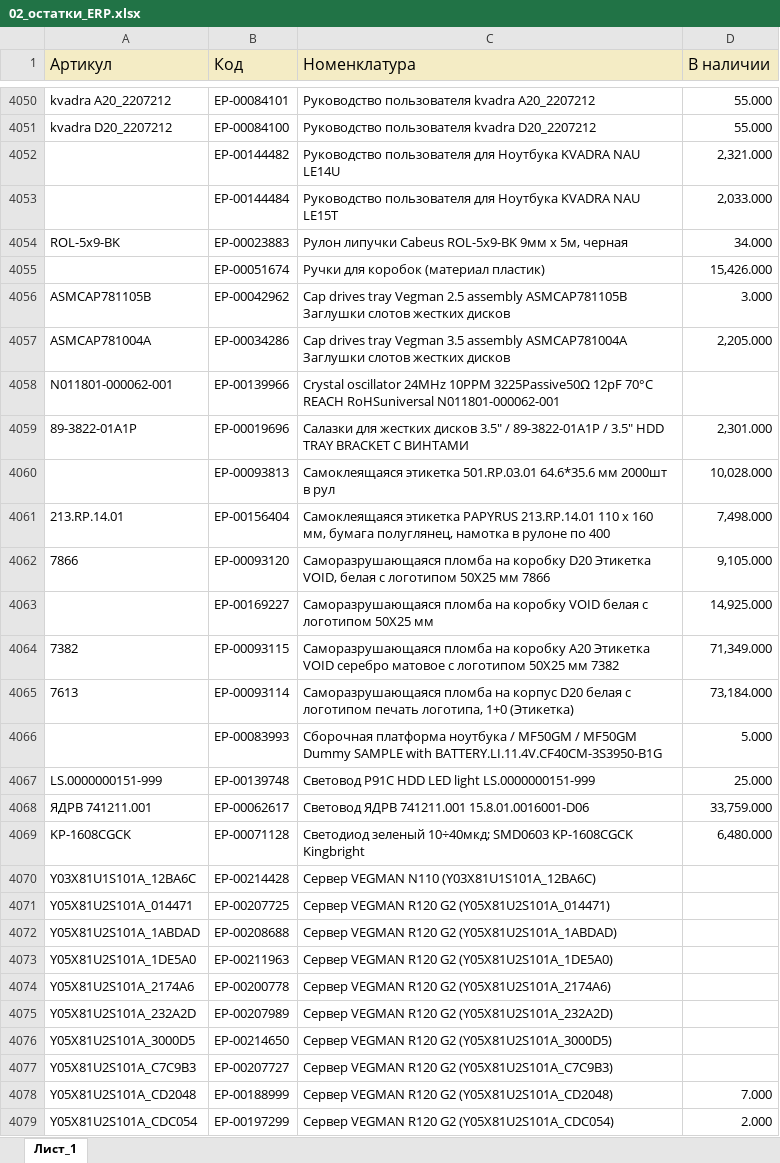
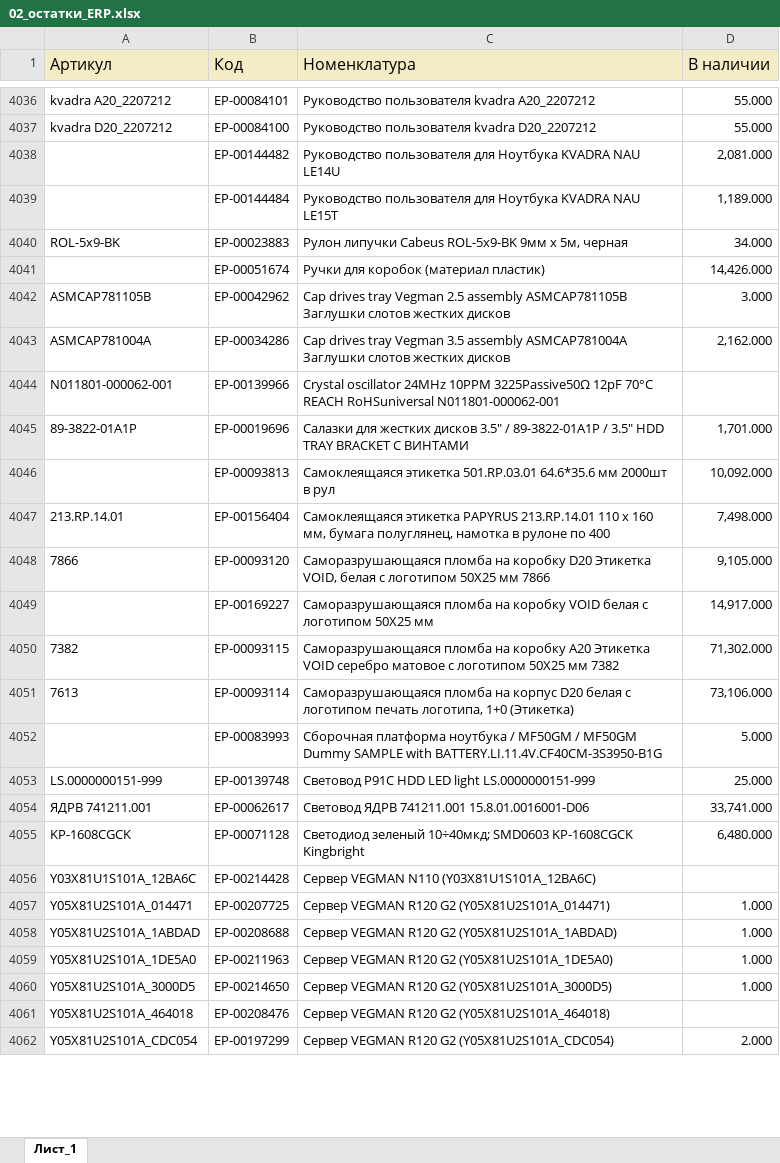
Before and after one commit to iratewarrior/mrp_tool, an Excel workbook: 02_остатки_ERP.xlsx, sheet Лист_1, drawn as a sheet; only a part is shown, gaps mark what is left out; values as stored, in another font and other column widths than the file's, no borders; charts and pictures not drawn; removed rows and columns are numbered as before the commit, all else as after; the diff covers the shown part only; the diff names each change by its address in the sheet, - before the commit and + after, or states it on an @@ line.

```diff
--- a/02_остатки_ERP.xlsx (sheet Лист_1)
+++ b/02_остатки_ERP.xlsx (sheet Лист_1)
-D4038 (В наличии): 2,321.000
+D4038 (В наличии): 2,081.000
-D4039 (В наличии): 2,033.000
+D4039 (В наличии): 1,189.000
-D4041 (В наличии): 15,426.000
+D4041 (В наличии): 14,426.000
-D4043 (В наличии): 2,205.000
+D4043 (В наличии): 2,162.000
-D4045 (В наличии): 2,301.000
+D4045 (В наличии): 1,701.000
-D4046 (В наличии): 10,028.000
+D4046 (В наличии): 10,092.000
-D4049 (В наличии): 14,925.000
+D4049 (В наличии): 14,917.000
-D4050 (В наличии): 71,349.000
+D4050 (В наличии): 71,302.000
-D4051 (В наличии): 73,184.000
+D4051 (В наличии): 73,106.000
-D4054 (В наличии): 33,759.000
+D4054 (В наличии): 33,741.000
-D4057:D4059 (В наличии): (empty)
+D4057:D4059 (В наличии): 1.000
-row 4074: Y05X81U2S101A_2174A6 | ЕР-00200778 | Сервер VEGMAN R120 G2 (Y05X81U2S101A_2174A6)
-row 4075: Y05X81U2S101A_232A2D | ЕР-00207989 | Сервер VEGMAN R120 G2 (Y05X81U2S101A_232A2D)
-D4060 (В наличии): (empty)
+D4060 (В наличии): 1.000
-row 4077: Y05X81U2S101A_C7C9B3 | ЕР-00207727 | Сервер VEGMAN R120 G2 (Y05X81U2S101A_C7C9B3)
-row 4078: Y05X81U2S101A_CD2048 | ЕР-00188999 | Сервер VEGMAN R120 G2 (Y05X81U2S101A_CD2048) | 7.000
+row 4061: Y05X81U2S101A_464018 | ЕР-00208476 | Сервер VEGMAN R120 G2 (Y05X81U2S101A_464018)
```
Also changed, not shown: 54 added rows, 75 removed rows and 761 edited cells elsewhere in this sheet, 01_аналоги.xlsx.
